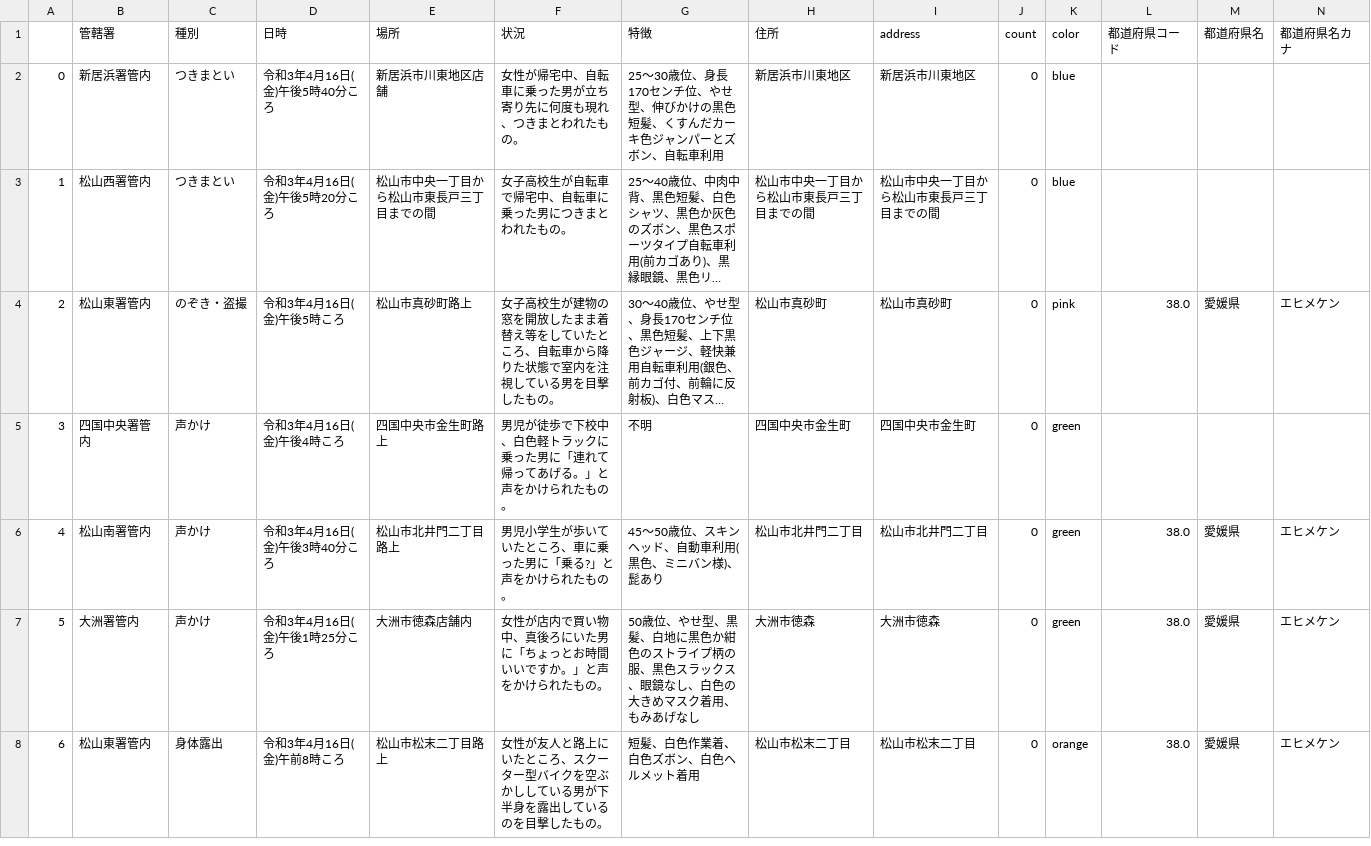
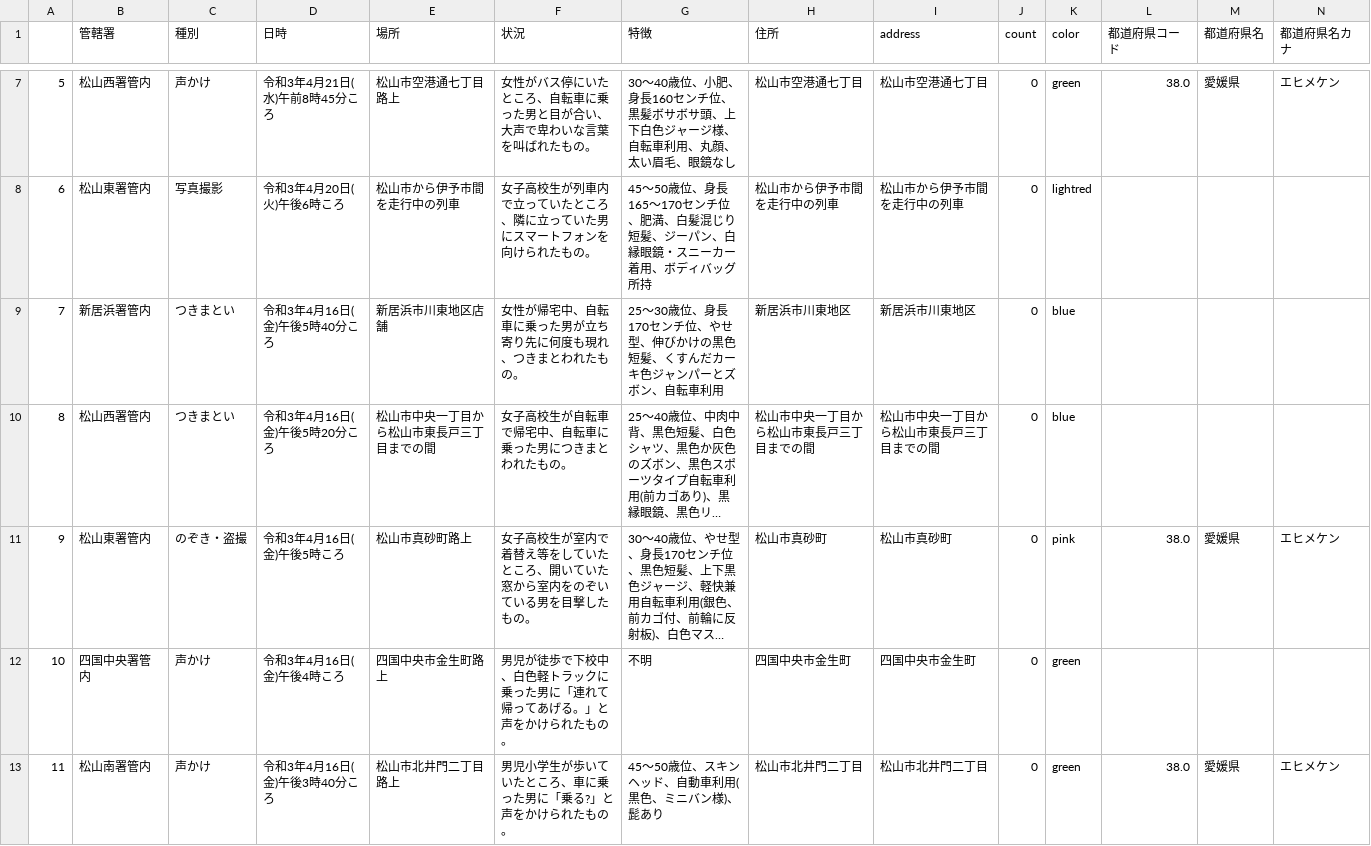
Before and after one commit to imabari/fushinsha_map, a CSV file: ehime.csv, drawn as a sheet; only a part is shown, gaps mark what is left out; the shorter side is filled out with more unchanged rows; long unchanged cells end in …; addresses are those after the commit; rows hold the shown columns only; the diff covers the shown part only; the diff names each change by its address in the sheet, - before the commit and + after, or states it on an @@ line.

```diff
--- a/ehime.csv
+++ b/ehime.csv
+row 7: 5 | 松山西署管内 | 声かけ | 令和3年4月21日(水)午前8時45分ころ | 松山市空港通七丁目路上 | 女性がバス停にいたところ、自転車に乗った男と目が合い、大声で卑わいな言葉を叫ばれたもの。 | 30〜40歳位、小肥、身長160センチ位、黒髪ボサボサ頭、上下白色ジャージ様、自転車利用、丸顔、太い眉毛、眼鏡なし | 松山市空港通七丁目 | 松山市空港通七丁目 | 0 | green | 38.0 | 愛媛県 | エヒメケン
+row 8: 6 | 松山東署管内 | 写真撮影 | 令和3年4月20日(火)午後6時ころ | 松山市から伊予市間を走行中の列車 | 女子高校生が列車内で立っていたところ、隣に立っていた男にスマートフォンを向けられたもの。 | 45〜50歳位、身長165〜170センチ位、肥満、白髪混じり短髪、ジーパン、白縁眼鏡・スニーカー着用、ボディバッグ所持 | 松山市から伊予市間を走行中の列車 | 松山市から伊予市間を走行中の列車 | 0 | lightred
@@ column A renumbered from row 9 down @@
-F11 (状況): …高校生が建物の窓を開放したまま着替え等をしていたところ、自転車から降りた状態で室内を注視している男…
+F11 (状況): …高校生が室内で着替え等をしていたところ、開いていた窓から室内をのぞいている男…
```
Also changed, not shown: 5 added rows and 2 edited cells elsewhere in this file, nan.csv, 1 other file.
